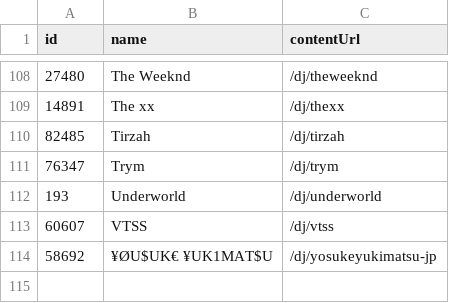
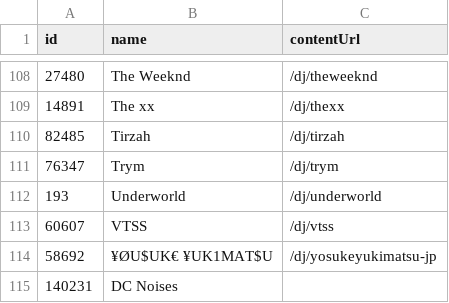
Before and after one commit to jankunnen-96/RA, a CSV file: get_artists/followed_profiles.csv, drawn as a sheet; only a part is shown, gaps mark what is left out.

```diff
--- a/get_artists/followed_profiles.csv
+++ b/get_artists/followed_profiles.csv
@@ -114 +114,2 @@ id,name,contentUrl
 58692,¥ØU$UK€ ¥UK1MAT$U,/dj/yosukeyukimatsu-jp
+140231,DC Noises,
```
Also changed, not shown: 4 other files.
